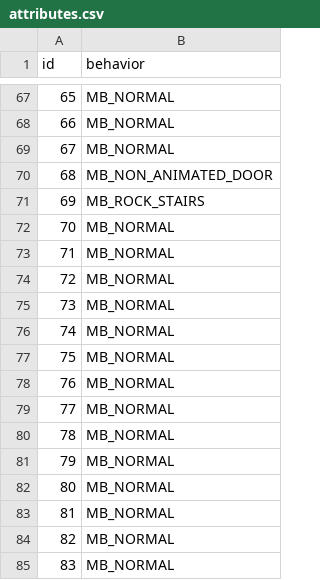
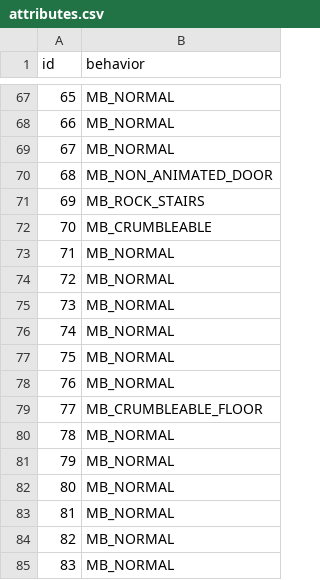
Before and after one commit to FosterProgramming/pokeemerald-expansion, a CSV file: data/tilesets/decompiled/general_seel_version/attributes.csv, drawn as a sheet; only a part is shown, gaps mark what is left out.

Commit message:
added metatiles for crumble field move to general_seel_version tileset

```diff
--- a/data/tilesets/decompiled/general_seel_version/attributes.csv
+++ b/data/tilesets/decompiled/general_seel_version/attributes.csv
@@ -71,3 +71,3 @@ id,behavior
 69,MB_ROCK_STAIRS
-70,MB_NORMAL
+70,MB_CRUMBLEABLE
 71,MB_NORMAL
@@ -78,3 +78,3 @@ id,behavior
 76,MB_NORMAL
-77,MB_NORMAL
+77,MB_CRUMBLEABLE_FLOOR
 78,MB_NORMAL
```
Also changed, not shown: 6 other files.
